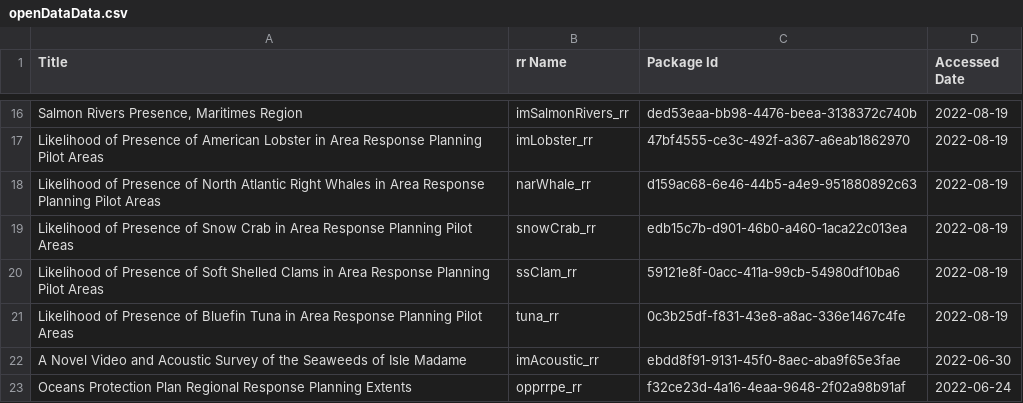
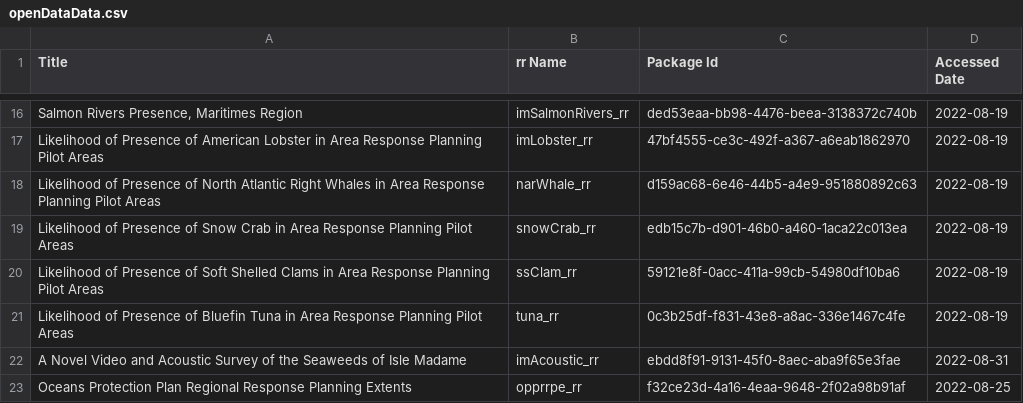
Before and after one commit to dfo-mar-odis/shinySpatialApp, a CSV file: reports/openDataData.csv, drawn as a sheet; only a part is shown, gaps mark what is left out.

Commit message:
update acoustic data

```diff
--- a/reports/openDataData.csv
+++ b/reports/openDataData.csv
@@ -21,3 +21,3 @@
 "Likelihood of Presence of Bluefin Tuna in Area Response Planning Pilot Areas","tuna_rr","0c3b25df-f831-43e8-a8ac-336e1467c4fe","2022-08-19"
-"A Novel Video and Acoustic Survey of the Seaweeds of Isle Madame","imAcoustic_rr","ebdd8f91-9131-45f0-8aec-aba9f65e3fae","2022-06-30"
-"Oceans Protection Plan Regional Response Planning Extents","opprrpe_rr","f32ce23d-4a16-4eaa-9648-2f02a98b91af","2022-06-24"
+"A Novel Video and Acoustic Survey of the Seaweeds of Isle Madame","imAcoustic_rr","ebdd8f91-9131-45f0-8aec-aba9f65e3fae","2022-08-31"
+"Oceans Protection Plan Regional Response Planning Extents","opprrpe_rr","f32ce23d-4a16-4eaa-9648-2f02a98b91af","2022-08-25"
```
